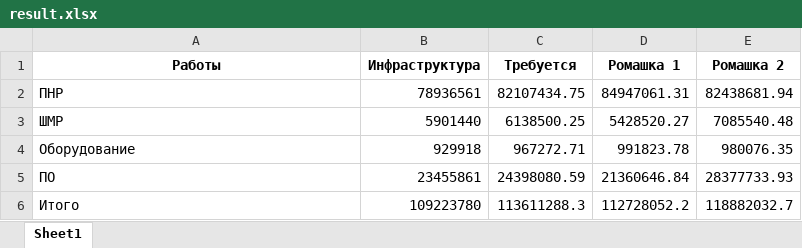
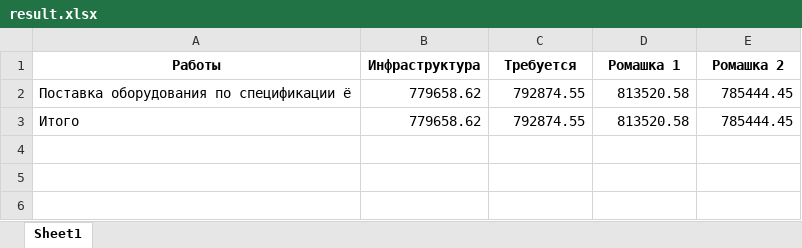
Before and after one commit to eartzhi/lessons, an Excel workbook: data/result.xlsx, sheet Sheet1, drawn as a sheet; values as stored, in another font and other column widths than the file's, no borders; removed rows and columns are numbered as before the commit, all else as after; the diff names each change by its address in the sheet, - before the commit and + after, or states it on an @@ line.

```diff
--- a/data/result.xlsx (sheet Sheet1)
+++ b/data/result.xlsx (sheet Sheet1)
-row 2: ПНР | 78936561 | 82107434.75 | 84947061.31 | 82438681.94
-row 3: ШМР | 5901440 | 6138500.25 | 5428520.27 | 7085540.48
-row 4: Оборудование | 929918 | 967272.71 | 991823.78 | 980076.35
-row 5: ПО | 23455861 | 24398080.59 | 21360646.84 | 28377733.93
+row 2: Поставка оборудования по спецификации ё | 779658.62 | 792874.55 | 813520.58 | 785444.45
-B3 (Инфраструктура): 109223780
+B3 (Инфраструктура): 779658.62
-C3 (Требуется): 113611288.3
+C3 (Требуется): 792874.55
-D3 (Ромашка 1): 112728052.2
+D3 (Ромашка 1): 813520.58
-E3 (Ромашка 2): 118882032.7
+E3 (Ромашка 2): 785444.45
```
Also changed, not shown: data/calc.xlsx, 3 other files.
